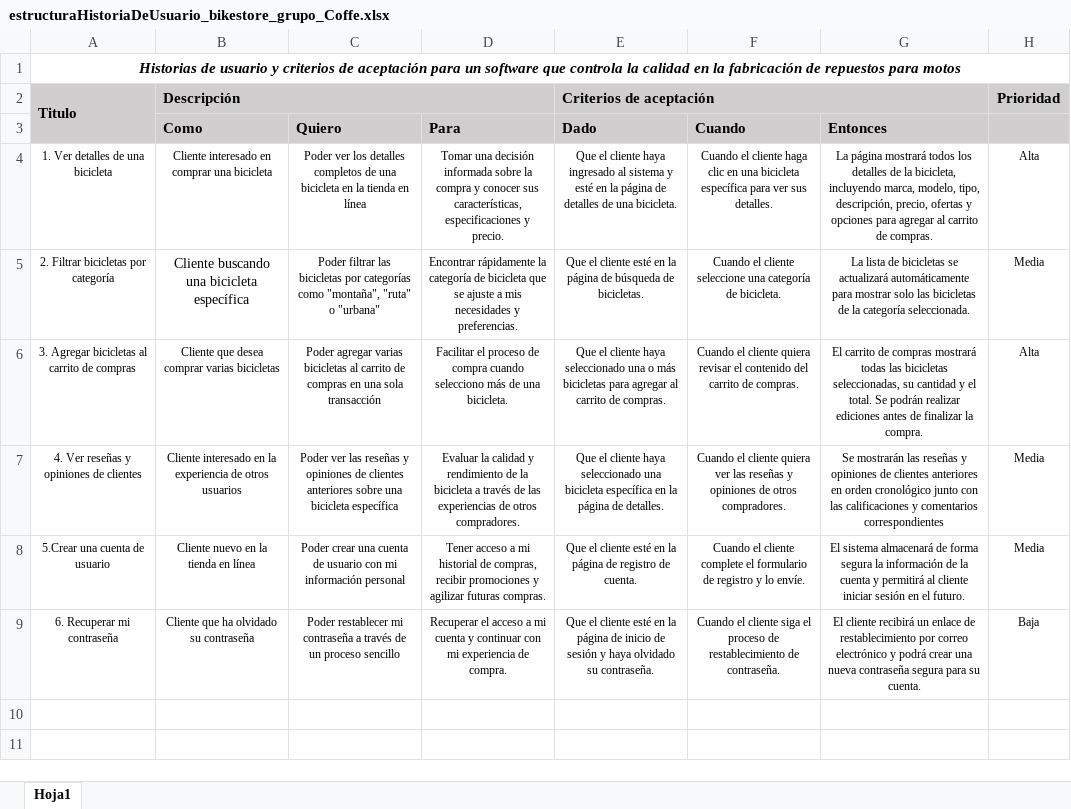
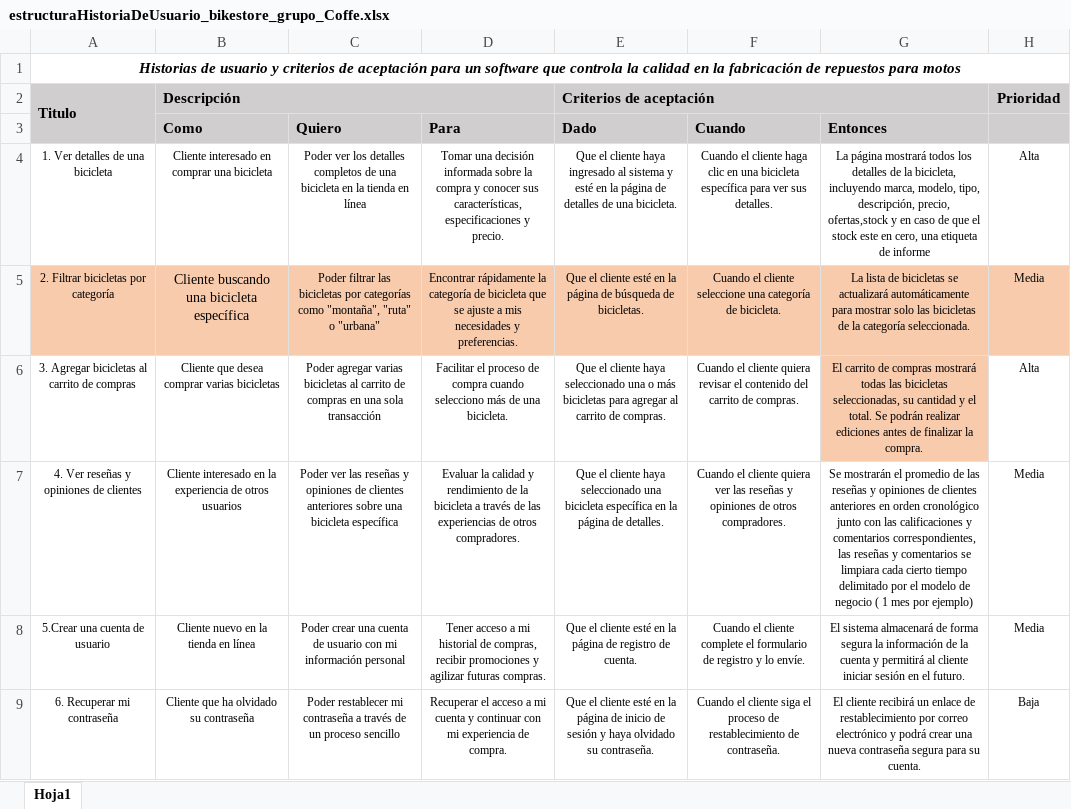
Before and after one commit to DRK-V/BikeStore, an Excel workbook: documentacion/documentacion/estructuraHistoriaDeUsuario_bikestore_grupo_Coffe.xlsx, sheet Hoja1, drawn as a sheet; values as stored, in another font and other column widths than the file's, no borders; the diff names each change by its address in the sheet, - before the commit and + after, or states it on an @@ line.

Commit message:
estructura historias de usuario

```diff
--- a/documentacion/documentacion/estructuraHistoriaDeUsuario_bikestore_grupo_Coffe.xlsx (sheet Hoja1)
+++ b/documentacion/documentacion/estructuraHistoriaDeUsuario_bikestore_grupo_Coffe.xlsx (sheet Hoja1)
-G4 (Entonces): …descripción, precio, ofertas y opciones para agregar al carrito de compras.
+G4 (Entonces): …descripción, precio, ofertas,stock y en caso de que el stock este en cero, una etiqueta de informe
-A5:H5 fill: none
+A5:H5 fill: #F8CBAD
-G6 fill: none
+G6 fill: #F8CBAD
-G7 (Entonces): Se mostrarán las reseñas y opiniones de clientes anteriores en orden cronológico junto con las calificaciones y comentarios correspondientes
+G7 (Entonces): Se mostrarán el promedio de las reseñas y opiniones de clientes anteriores en orden cronológico junto con las calificaciones y comentarios correspondientes, las reseñas y comentarios se limpiara cada cierto tiempo delimitado por el modelo de negocio ( 1 mes por ejemplo)
```
